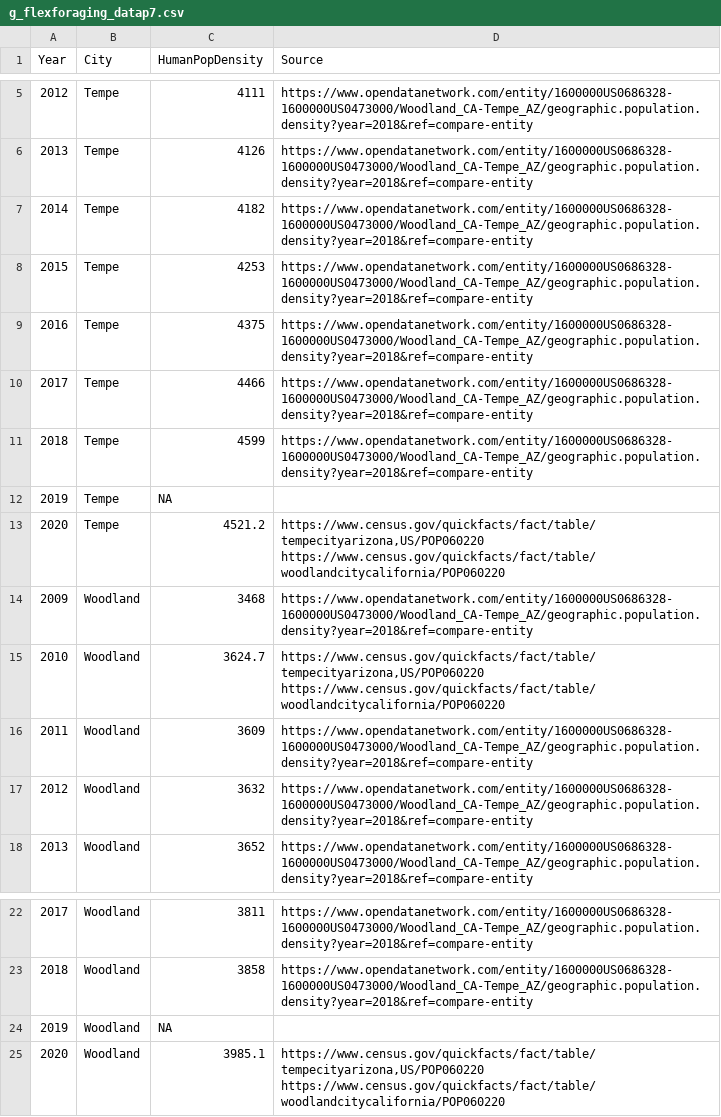
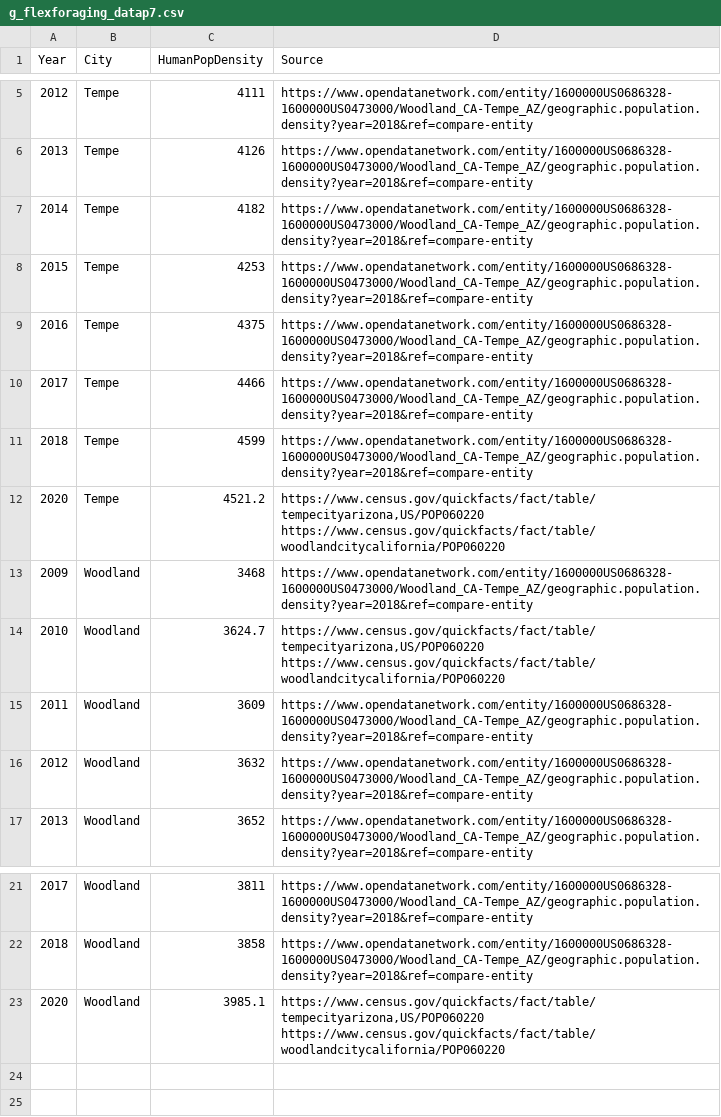
Before and after one commit to corinalogan/grackles, a CSV file: Files/Preregistrations/g_flexforaging_datap7.csv, drawn as a sheet; only a part is shown, gaps mark what is left out.

Commit message:
removed NA rows

```diff
--- a/Files/Preregistrations/g_flexforaging_datap7.csv
+++ b/Files/Preregistrations/g_flexforaging_datap7.csv
@@ -11,3 +11,2 @@ Year,City,HumanPopDensity,Source
 2018,Tempe,4599,https://www.opendatanetwork.com/entity/1600000US0686328-1600000US0473000/Woodland_CA-Tempe_AZ/geographic.population.density?year=2018&ref=compare-entity
-2019,Tempe,NA,
 2020,Tempe,4521.2,"https://www.census.gov/quickfacts/fact/table/tempecityarizona,US/POP060220 https://www.census.gov/quickfacts/fact/table/woodlandcitycalifornia/POP060220"
@@ -23,3 +22,2 @@ Year,City,HumanPopDensity,Source
 2018,Woodland,3858,https://www.opendatanetwork.com/entity/1600000US0686328-1600000US0473000/Woodland_CA-Tempe_AZ/geographic.population.density?year=2018&ref=compare-entity
-2019,Woodland,NA,
 2020,Woodland,3985.1,"https://www.census.gov/quickfacts/fact/table/tempecityarizona,US/POP060220 https://www.census.gov/quickfacts/fact/table/woodlandcitycalifornia/POP060220"
```
